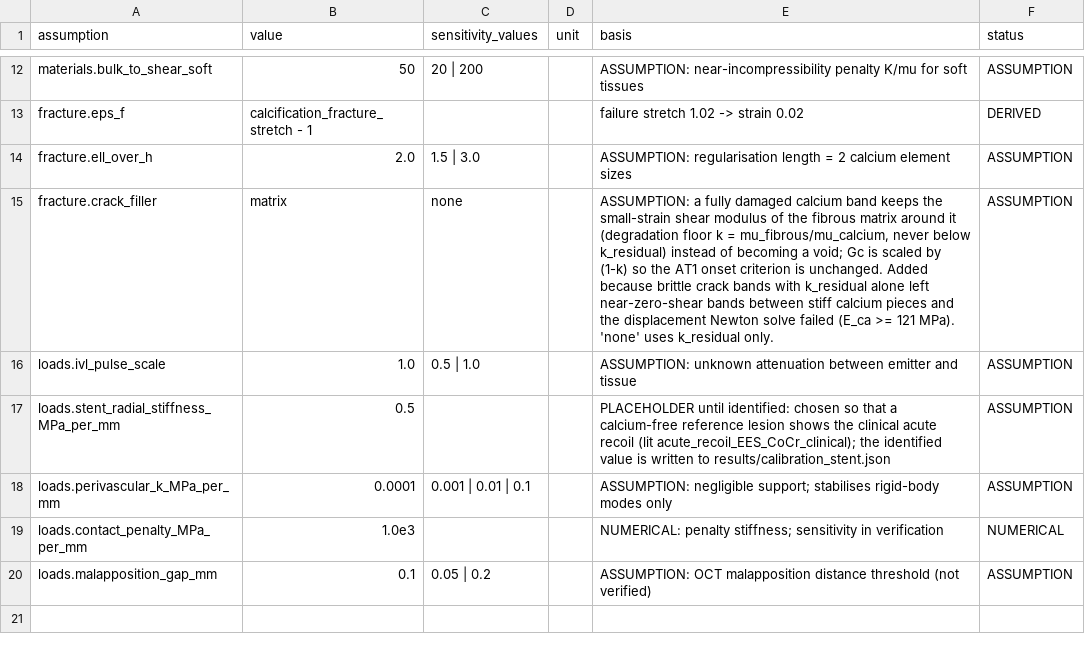
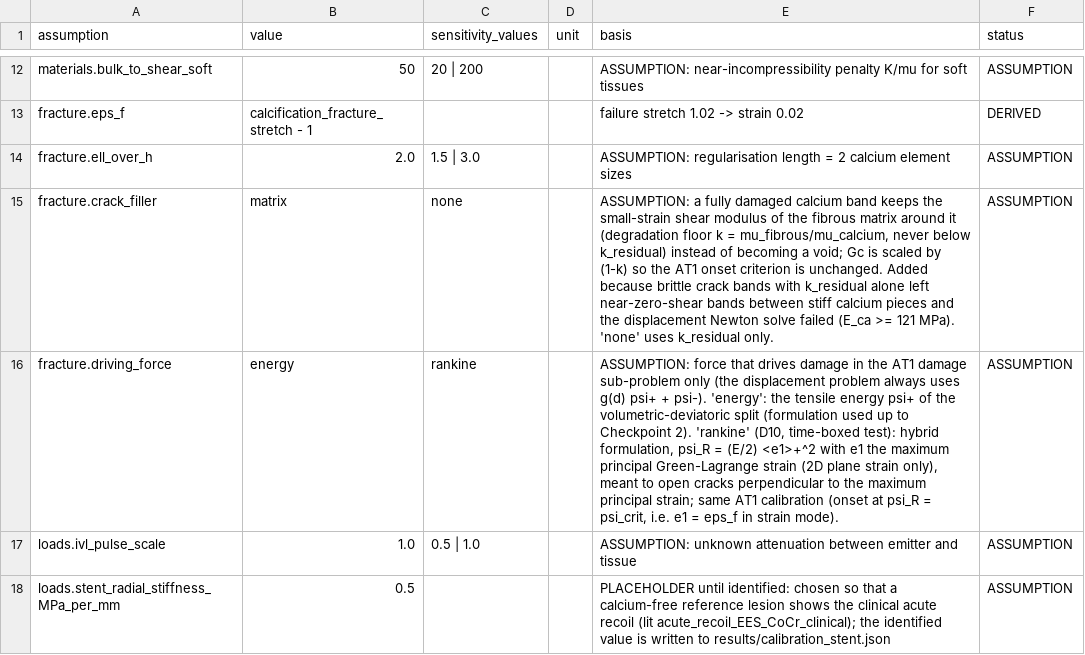
Before and after one commit to YazanGharaibeh2/DigitalTwins, a CSV file: digital-twin-ivl/params/model_assumptions.csv, drawn as a sheet; only a part is shown, gaps mark what is left out; the shorter side is filled out with more unchanged rows.

```diff
--- a/digital-twin-ivl/params/model_assumptions.csv
+++ b/digital-twin-ivl/params/model_assumptions.csv
@@ -15,2 +15,3 @@ fracture.ell_over_h,2.0,1.5 | 3.0,,ASSUMPTION: regularisation length = 2 calcium
 fracture.crack_filler,matrix,none,,"ASSUMPTION: a fully damaged calcium band keeps the small-strain shear modulus of the fibrous matrix around it (degradation floor k = mu_fibrous/mu_calcium, never below k_residual) instead of becoming a void; Gc is scaled by (1-k) so the AT1 onset criterion is unchanged. Added because brittle crack bands with k_residual alone left near-zero-shear bands between stiff calcium pieces and the displacement Newton solve failed (E_ca >= 121 MPa). 'none' uses k_residual only.",ASSUMPTION
+fracture.driving_force,energy,rankine,,"ASSUMPTION: force that drives damage in the AT1 damage sub-problem only (the displacement problem always uses g(d) psi+ + psi-). 'energy': the tensile energy psi+ of the volumetric-deviatoric split (formulation used up to Checkpoint 2). 'rankine' (D10, time-boxed test): hybrid formulation, psi_R = (E/2) <e1>+^2 with e1 the maximum principal Green-Lagrange strain (2D plane strain only), meant to open cracks perpendicular to the maximum principal strain; same AT1 calibration (onset at psi_R = psi_crit, i.e. e1 = eps_f in strain mode).",ASSUMPTION
 loads.ivl_pulse_scale,1.0,0.5 | 1.0,,ASSUMPTION: unknown attenuation between emitter and tissue,ASSUMPTION
```
Also changed, not shown: 10 other files.
